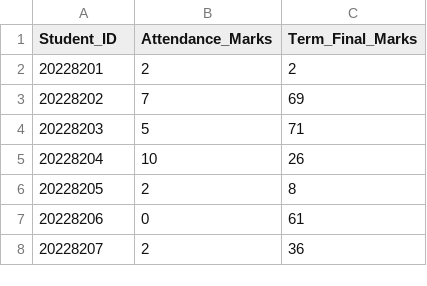
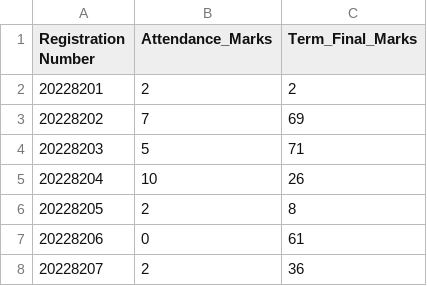
Before and after one commit to TaniaTunJannat/Data_Manipulation_Handling_Missing_Data_Data_Visualization, a CSV file: Datasets/final_marks.csv, drawn as a sheet; only a part is shown.

Commit message:
Update final_marks.csv

```diff
--- a/Datasets/final_marks.csv
+++ b/Datasets/final_marks.csv
@@ -1,2 +1,2 @@
-Student_ID,Attendance_Marks,Term_Final_Marks
+Registration Number,Attendance_Marks,Term_Final_Marks
 20228201,2,2
```
